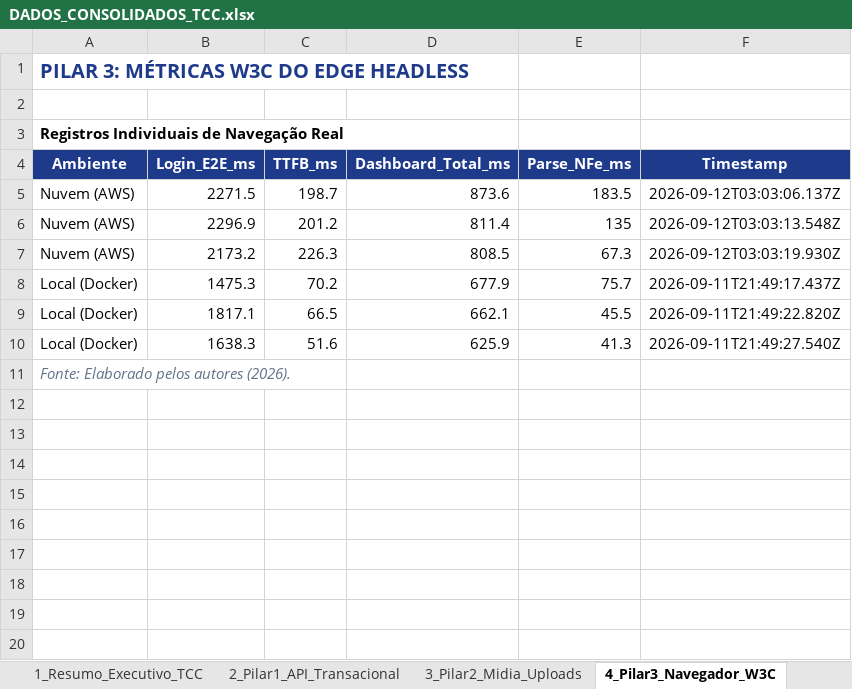
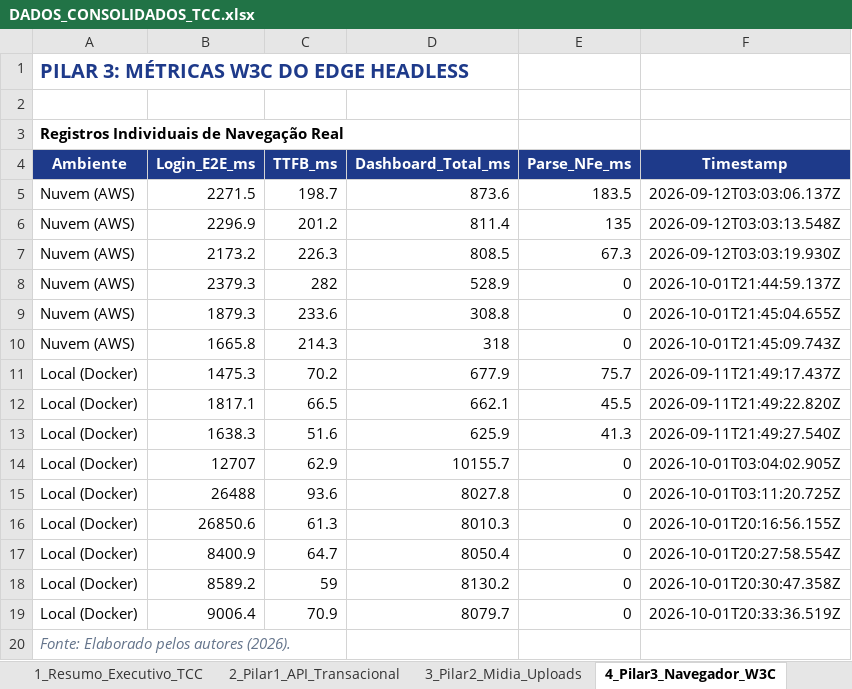
Before and after one commit to ManoelJSNeto/Pecuaria-Gest, an Excel workbook: relatorio/DADOS_CONSOLIDADOS_TCC.xlsx, sheet 4_Pilar3_Navegador_W3C, drawn as a sheet; values as stored, in another font and other column widths than the file's, no borders; the diff names each change by its address in the sheet, - before the commit and + after, or states it on an @@ line.

Commit message:
docs(relatorio): atualiza planilha consolidada DADOS_CONSOLIDADOS_TCC.xlsx com dados finais AWS e Local

```diff
--- a/relatorio/DADOS_CONSOLIDADOS_TCC.xlsx (sheet 4_Pilar3_Navegador_W3C)
+++ b/relatorio/DADOS_CONSOLIDADOS_TCC.xlsx (sheet 4_Pilar3_Navegador_W3C)
+row 8: Nuvem (AWS) | 2379.3 | 282 | 528.9 | 0 | 2026-10-01T21:44:59.137Z
+row 9: Nuvem (AWS) | 1879.3 | 233.6 | 308.8 | 0 | 2026-10-01T21:45:04.655Z
+row 10: Nuvem (AWS) | 1665.8 | 214.3 | 318 | 0 | 2026-10-01T21:45:09.743Z
+row 14: Local (Docker) | 12707 | 62.9 | 10155.7 | 0 | 2026-10-01T03:04:02.905Z
+row 15: Local (Docker) | 26488 | 93.6 | 8027.8 | 0 | 2026-10-01T03:11:20.725Z
+row 16: Local (Docker) | 26850.6 | 61.3 | 8010.3 | 0 | 2026-10-01T20:16:56.155Z
+row 17: Local (Docker) | 8400.9 | 64.7 | 8050.4 | 0 | 2026-10-01T20:27:58.554Z
+row 18: Local (Docker) | 8589.2 | 59 | 8130.2 | 0 | 2026-10-01T20:30:47.358Z
+row 19: Local (Docker) | 9006.4 | 70.9 | 8079.7 | 0 | 2026-10-01T20:33:36.519Z
```
Also changed, not shown: sheet 2_Pilar1_API_Transacional, sheet 3_Pilar2_Midia_Uploads, sheet 1_Resumo_Executivo_TCC.
